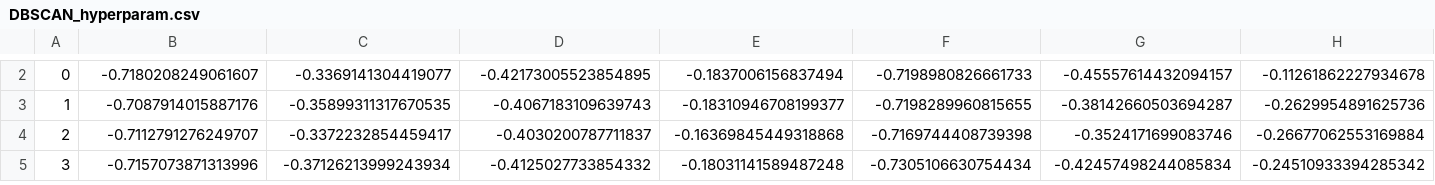
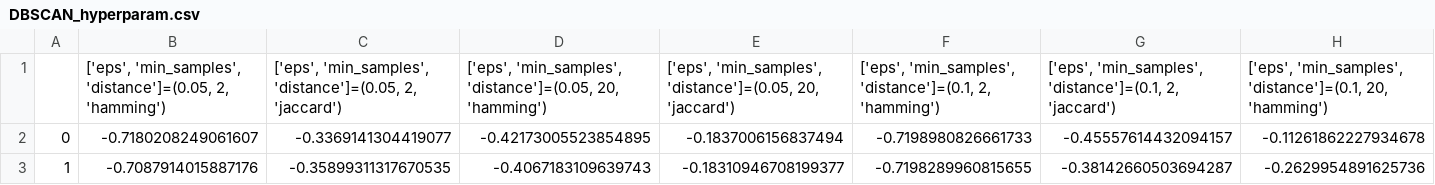
Before and after one commit to davidLif/unsupervised_learning_practice, a CSV file: FinalProject/results/clustering_evaluation/stats/DBSCAN_hyperparam.csv, drawn as a sheet; only a part is shown, gaps mark what is left out; the shorter side is filled out with more unchanged rows; rows hold the shown columns only; the diff covers the shown part only; the diff names each change by its address in the sheet, - before the commit and + after, or states it on an @@ line.

```diff
--- a/FinalProject/results/clustering_evaluation/stats/DBSCAN_hyperparam.csv
+++ b/FinalProject/results/clustering_evaluation/stats/DBSCAN_hyperparam.csv
+row 1:  | ['eps', 'min_samples', 'distance']=(0.05, 2, 'hamming') | ['eps', 'min_samples', 'distance']=(0.05, 2, 'jaccard') | ['eps', 'min_samples', 'distance']=(0.05, 20, 'hamming') | ['eps', 'min_samples', 'distance']=(0.05, 20, 'jaccard') | ['eps', 'min_samples', 'distance']=(0.1, 2, 'hamming') | ['eps', 'min_samples', 'distance']=(0.1, 2, 'jaccard') | ['eps', 'min_samples', 'distance']=(0.1, 20, 'hamming')
```
Also changed, not shown: 1 removed row elsewhere in this file, FinalProject/results/clustering_evaluation/stats/DBSCAN_external_vars_cmp.csv, FinalProject/results/clustering_evaluation/stats/Hierarchical_external_vars_cmp.csv, 8 other files.
